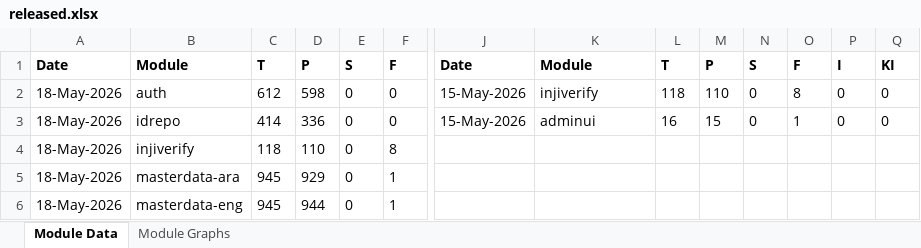
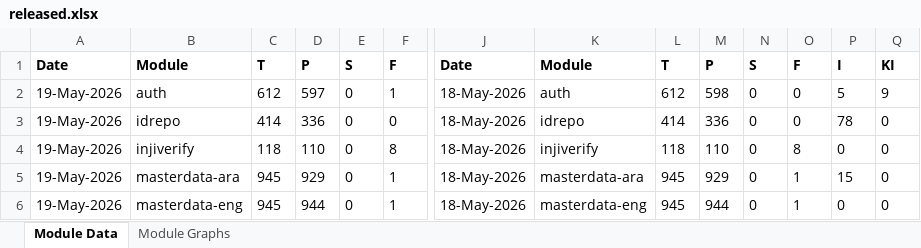
Before and after one commit to mosip/test-management, an Excel workbook: minio-report-tracker/xlxs/released.xlsx, sheet Module Data, drawn as a sheet; only a part is shown, gaps mark what is left out; values as stored, in another font and other column widths than the file's, no borders; the diff covers the shown part only; the diff names each change by its address in the sheet, - before the commit and + after, or states it on an @@ line.

```diff
--- a/minio-report-tracker/xlxs/released.xlsx (sheet Module Data)
+++ b/minio-report-tracker/xlxs/released.xlsx (sheet Module Data)
-A2:A6: 18-May-2026
+A2:A6: 19-May-2026
-D2: 598
+D2: 597
-F2: 0
+F2: 1
-J2:J3: 15-May-2026
+J2:J3: 18-May-2026
-K2: injiverify
+K2: auth
-L2: 118
+L2: 612
-M2: 110
+M2: 598
-O2: 8
+O2: 0
-P2: 0
+P2: 5
-Q2: 0
+Q2: 9
-K3: adminui
+K3: idrepo
-L3: 16
+L3: 414
-M3: 15
+M3: 336
-O3: 1
+O3: 0
-P3: 0
+P3: 78
-J4:J6: (empty)
+J4:J6: 18-May-2026
-K4: (empty)
+K4: injiverify
-L4: (empty)
+L4: 118
-M4: (empty)
+M4: 110
-N4:N6: (empty)
+N4:N6: 0
-O4: (empty)
+O4: 8
-P4: (empty)
+P4: 0
-Q4:Q6: (empty)
+Q4:Q6: 0
-K5: (empty)
+K5: masterdata-ara
-L5:L6: (empty)
+L5:L6: 945
-M5: (empty)
+M5: 929
-O5:O6: (empty)
+O5:O6: 1
-P5: (empty)
+P5: 15
-K6: (empty)
+K6: masterdata-eng
-M6: (empty)
+M6: 944
-P6: (empty)
+P6: 0
```
Also changed, not shown: 96 edited cells elsewhere in this sheet, charts or pictures, minio-report-tracker/xlxs/dev01.xlsx, minio-report-tracker/xlxs/dev11.xlsx, 13 other files.
